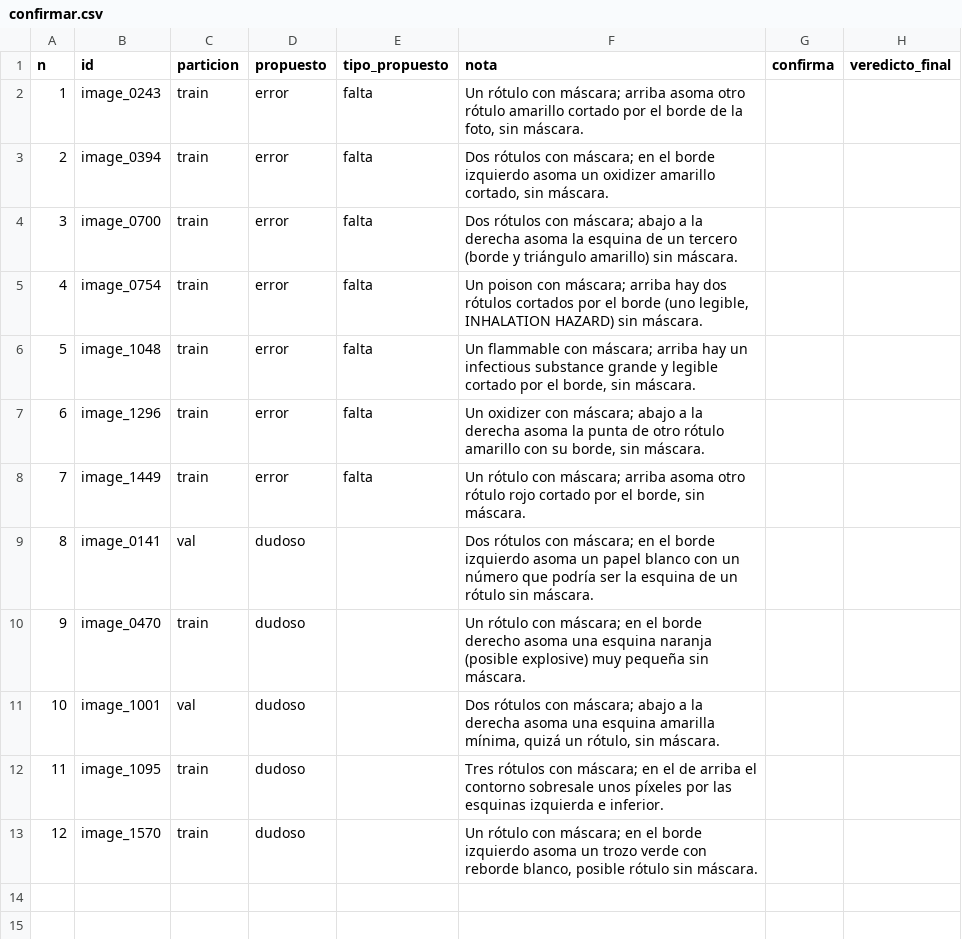
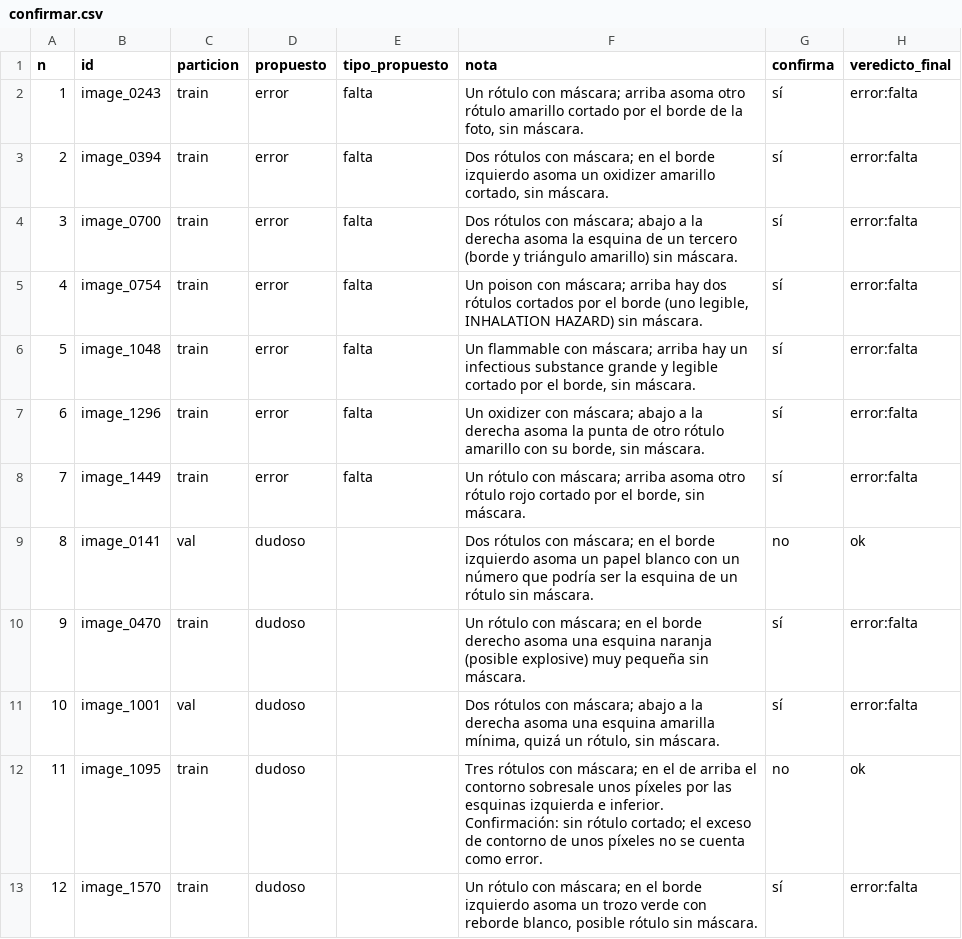
Before and after one commit to luisperez03/Deep_Learning_IMO, a CSV file: e2/tesis_imo_para_codex/resultados/ruido_etiqueta_e2/confirmar.csv, drawn as a sheet.

```diff
--- a/e2/tesis_imo_para_codex/resultados/ruido_etiqueta_e2/confirmar.csv
+++ b/e2/tesis_imo_para_codex/resultados/ruido_etiqueta_e2/confirmar.csv
@@ -1,13 +1,13 @@
 n,id,particion,propuesto,tipo_propuesto,nota,confirma,veredicto_final
-1,image_0243,train,error,falta,"Un rótulo con máscara; arriba asoma otro rótulo amarillo cortado por el borde de la foto, sin máscara.",,
-2,image_0394,train,error,falta,"Dos rótulos con máscara; en el borde izquierdo asoma un oxidizer amarillo cortado, sin máscara.",,
-3,image_0700,train,error,falta,Dos rótulos con máscara; abajo a la derecha asoma la esquina de un tercero (borde y triángulo amarillo) sin máscara.,,
-4,image_0754,train,error,falta,"Un poison con máscara; arriba hay dos rótulos cortados por el borde (uno legible, INHALATION HAZARD) sin máscara.",,
-5,image_1048,train,error,falta,"Un flammable con máscara; arriba hay un infectious substance grande y legible cortado por el borde, sin máscara.",,
-6,image_1296,train,error,falta,"Un oxidizer con máscara; abajo a la derecha asoma la punta de otro rótulo amarillo con su borde, sin máscara.",,
-7,image_1449,train,error,falta,"Un rótulo con máscara; arriba asoma otro rótulo rojo cortado por el borde, sin máscara.",,
-8,image_0141,val,dudoso,,Dos rótulos con máscara; en el borde izquierdo asoma un papel blanco con un número que podría ser la esquina de un rótulo sin máscara.,,
-9,image_0470,train,dudoso,,Un rótulo con máscara; en el borde derecho asoma una esquina naranja (posible explosive) muy pequeña sin máscara.,,
-10,image_1001,val,dudoso,,"Dos rótulos con máscara; abajo a la derecha asoma una esquina amarilla mínima, quizá un rótulo, sin máscara.",,
-11,image_1095,train,dudoso,,Tres rótulos con máscara; en el de arriba el contorno sobresale unos píxeles por las esquinas izquierda e inferior.,,
-12,image_1570,train,dudoso,,"Un rótulo con máscara; en el borde izquierdo asoma un trozo verde con reborde blanco, posible rótulo sin máscara.",,
+1,image_0243,train,error,falta,"Un rótulo con máscara; arriba asoma otro rótulo amarillo cortado por el borde de la foto, sin máscara.",sí,error:falta
+2,image_0394,train,error,falta,"Dos rótulos con máscara; en el borde izquierdo asoma un oxidizer amarillo cortado, sin máscara.",sí,error:falta
+3,image_0700,train,error,falta,Dos rótulos con máscara; abajo a la derecha asoma la esquina de un tercero (borde y triángulo amarillo) sin máscara.,sí,error:falta
+4,image_0754,train,error,falta,"Un poison con máscara; arriba hay dos rótulos cortados por el borde (uno legible, INHALATION HAZARD) sin máscara.",sí,error:falta
+5,image_1048,train,error,falta,"Un flammable con máscara; arriba hay un infectious substance grande y legible cortado por el borde, sin máscara.",sí,error:falta
+6,image_1296,train,error,falta,"Un oxidizer con máscara; abajo a la derecha asoma la punta de otro rótulo amarillo con su borde, sin máscara.",sí,error:falta
+7,image_1449,train,error,falta,"Un rótulo con máscara; arriba asoma otro rótulo rojo cortado por el borde, sin máscara.",sí,error:falta
+8,image_0141,val,dudoso,,Dos rótulos con máscara; en el borde izquierdo asoma un papel blanco con un número que podría ser la esquina de un rótulo sin máscara.,no,ok
+9,image_0470,train,dudoso,,Un rótulo con máscara; en el borde derecho asoma una esquina naranja (posible explosive) muy pequeña sin máscara.,sí,error:falta
+10,image_1001,val,dudoso,,"Dos rótulos con máscara; abajo a la derecha asoma una esquina amarilla mínima, quizá un rótulo, sin máscara.",sí,error:falta
+11,image_1095,train,dudoso,,Tres rótulos con máscara; en el de arriba el contorno sobresale unos píxeles por las esquinas izquierda e inferior. Confirmación: sin rótulo cortado; el exceso de contorno de unos píxeles no se cuenta como error.,no,ok
+12,image_1570,train,dudoso,,"Un rótulo con máscara; en el borde izquierdo asoma un trozo verde con reborde blanco, posible rótulo sin máscara.",sí,error:falta
```
Also changed, not shown: 18 other files.
